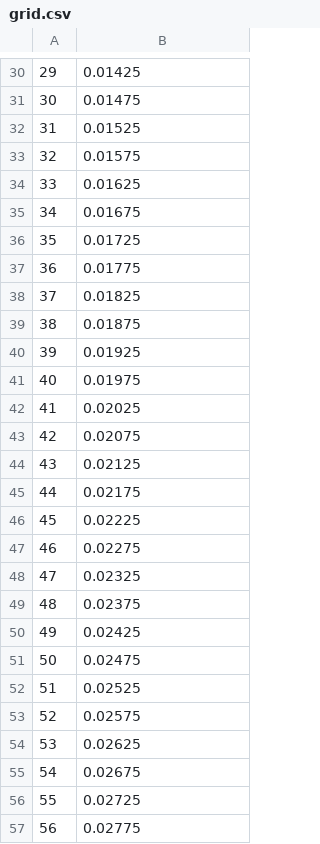
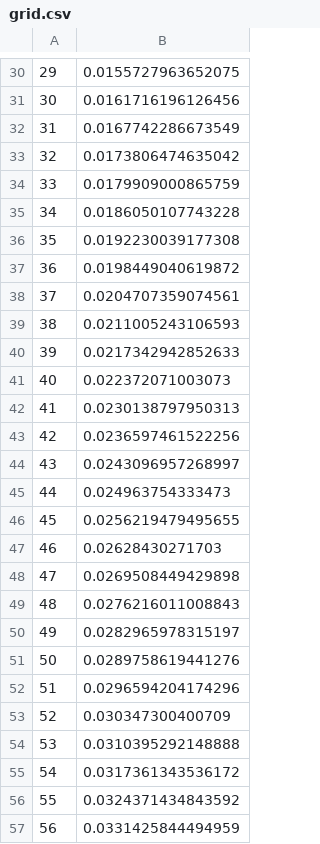
Before and after one commit to RoKo-reuther/temp_drop, a CSV file: grid.csv, drawn as a sheet; only a part is shown, gaps mark what is left out; the diff covers the shown part only.

```diff
--- a/grid.csv
+++ b/grid.csv
@@ -30,28 +30,28 @@
-"29",0.01425
-"30",0.01475
-"31",0.01525
-"32",0.01575
-"33",0.01625
-"34",0.01675
-"35",0.01725
-"36",0.01775
-"37",0.01825
-"38",0.01875
-"39",0.01925
-"40",0.01975
-"41",0.02025
-"42",0.02075
-"43",0.02125
-"44",0.02175
-"45",0.02225
-"46",0.02275
-"47",0.02325
-"48",0.02375
-"49",0.02425
-"50",0.02475
-"51",0.02525
-"52",0.02575
-"53",0.02625
-"54",0.02675
-"55",0.02725
-"56",0.02775
+"29",0.0155727963652075
+"30",0.0161716196126456
+"31",0.0167742286673549
+"32",0.0173806474635042
+"33",0.0179909000865759
+"34",0.0186050107743228
+"35",0.0192230039177308
+"36",0.0198449040619872
+"37",0.0204707359074561
+"38",0.0211005243106593
+"39",0.0217342942852633
+"40",0.022372071003073
+"41",0.0230138797950313
+"42",0.0236597461522256
+"43",0.0243096957268997
+"44",0.024963754333473
+"45",0.0256219479495655
+"46",0.02628430271703
+"47",0.0269508449429898
+"48",0.0276216011008843
+"49",0.0282965978315197
+"50",0.0289758619441276
+"51",0.0296594204174296
+"52",0.030347300400709
+"53",0.0310395292148888
+"54",0.0317361343536172
+"55",0.0324371434843592
+"56",0.0331425844494959
```
Also changed, not shown: 172 edited cells elsewhere in this file, std0_rates.csv, std0_species.csv, 2 other files.
